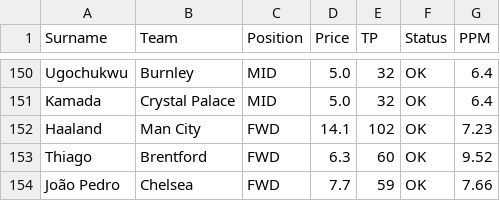
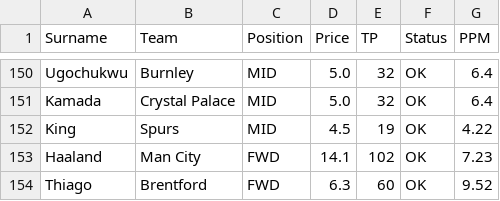
Before and after one commit to ianchanning/fpl-dominator, a CSV file: gw11/fpl_master_database_enriched.csv, drawn as a sheet; only a part is shown, gaps mark what is left out; the shorter side is filled out with more unchanged rows.

```diff
--- a/gw11/fpl_master_database_enriched.csv
+++ b/gw11/fpl_master_database_enriched.csv
@@ -151,2 +151,3 @@ Ugochukwu,Burnley,MID,5.0,32,OK,6.4
 Kamada,Crystal Palace,MID,5.0,32,OK,6.4
+King,Spurs,MID,4.5,19,OK,4.22
 Haaland,Man City,FWD,14.1,102,OK,7.23
```
Also changed, not shown: gw11/fpl_master_database_FINAL_v5.csv, gw11/fpl_master_database_OMNISCIENT.csv, 3 other files.
